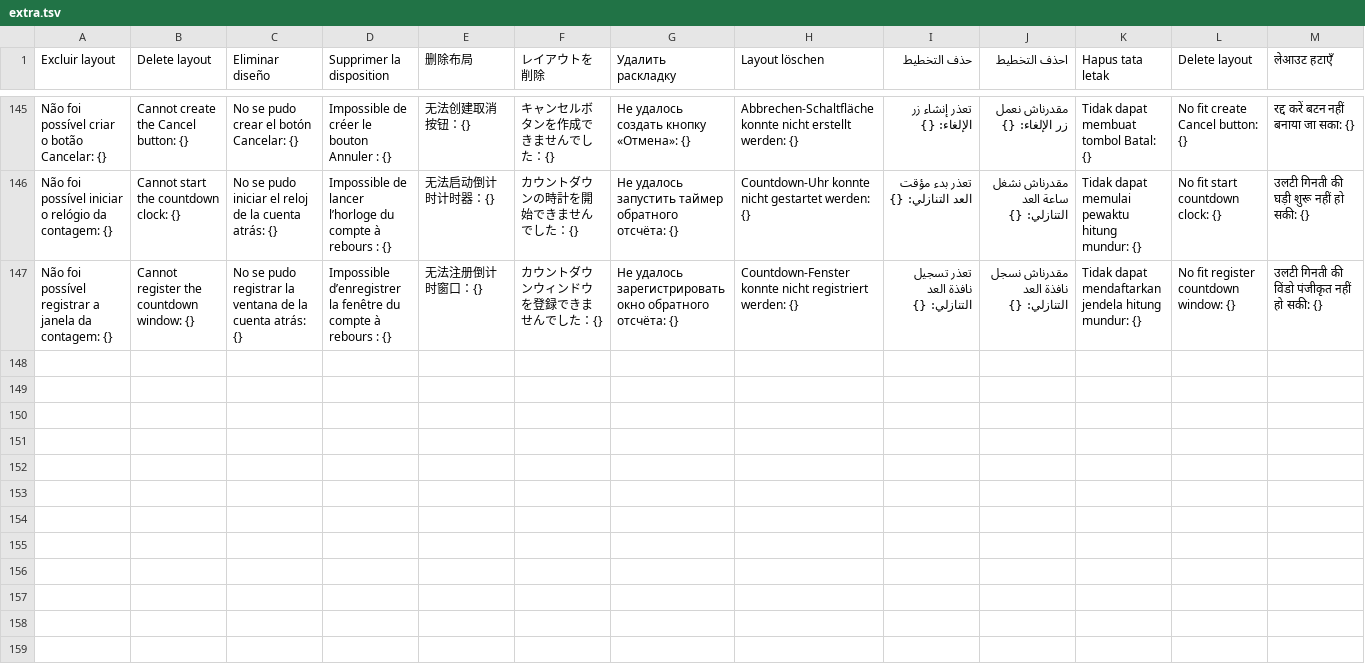
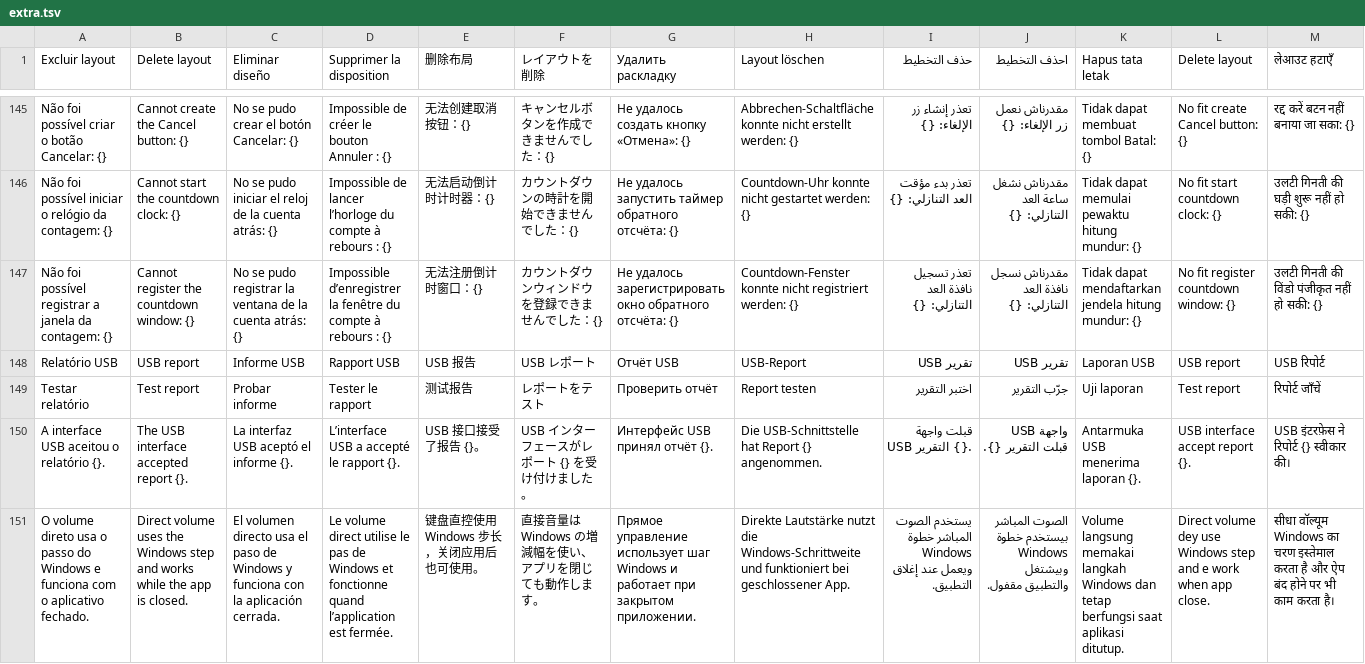
Before and after one commit to soldieg/aliexpress-macropad-configurator, a TSV file: assets/translations/extra.tsv, drawn as a sheet; only a part is shown, gaps mark what is left out; rows hold the shown columns only; the diff names each change by its address in the sheet, - before the commit and + after, or states it on an @@ line.

Commit message:
Testa o relatório USB e distingue o passo nativo do personalizado

```diff
--- a/assets/translations/extra.tsv
+++ b/assets/translations/extra.tsv
+row 148: Relatório USB | USB report | Informe USB | Rapport USB | USB 报告 | USB レポート | Отчёт USB | USB-Report | تقرير USB | تقرير USB | Laporan USB | USB report | USB रिपोर्ट
+row 149: Testar relatório | Test report | Probar informe | Tester le rapport | 测试报告 | レポートをテスト | Проверить отчёт | Report testen | اختبر التقرير | جرّب التقرير | Uji laporan | Test report | रिपोर्ट जाँचें
+row 150: A interface USB aceitou o relatório {}. | The USB interface accepted report {}. | La interfaz USB aceptó el informe {}. | L’interface USB a accepté le rapport {}. | USB 接口接受了报告 {}。 | USB インターフェースがレポート {} を受け付けました。 | Интерфейс USB принял отчёт {}. | Die USB-Schnittstelle hat Report {} angenommen. | قبلت واجهة USB التقرير {}. | واجهة USB قبلت التقرير {}. | Antarmuka USB menerima laporan {}. | USB interface accept report {}. | USB इंटरफ़ेस ने रिपोर्ट {} स्वीकार की।
+row 151: O volume direto usa o passo do Windows e funciona com o aplicativo fechado. | Direct volume uses the Windows step and works while the app is closed. | El volumen directo usa el paso de Windows y funciona con la aplicación cerrada. | Le volume direct utilise le pas de Windows et fonctionne quand l’application est fermée. | 键盘直控使用 Windows 步长，关闭应用后也可使用。 | 直接音量は Windows の増減幅を使い、アプリを閉じても動作します。 | Прямое управление использует шаг Windows и работает при закрытом приложении. | Direkte Lautstärke nutzt die Windows-Schrittweite und funktioniert bei geschlossener App. | يستخدم الصوت المباشر خطوة Windows ويعمل عند إغلاق التطبيق. | الصوت المباشر بيستخدم خطوة Windows وبيشتغل والتطبيق مقفول. | Volume langsung memakai langkah Windows dan tetap berfungsi saat aplikasi ditutup. | Direct volume dey use Windows step and e work when app close. | सीधा वॉल्यूम Windows का चरण इस्तेमाल करता है और ऐप बंद होने पर भी काम करता है।
```
Also changed, not shown: 7 other files.
